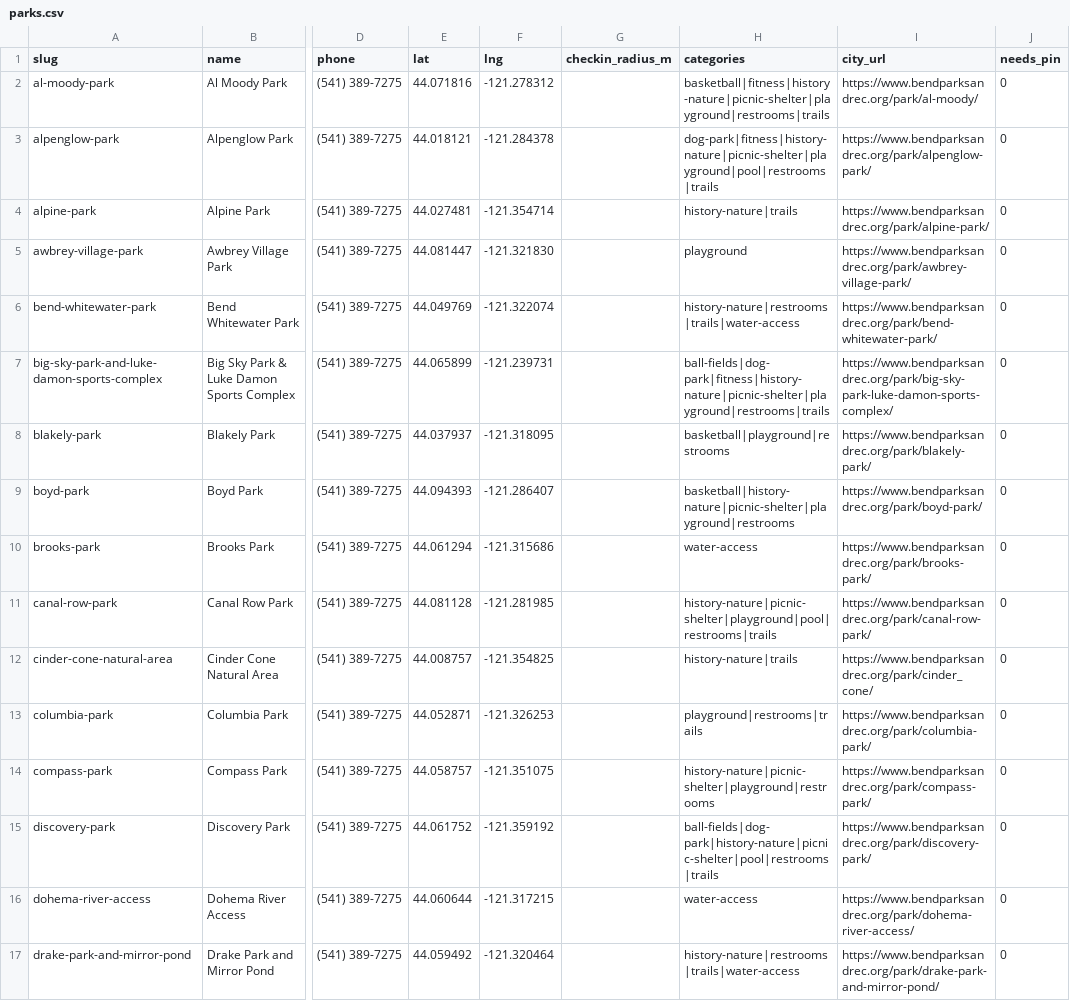
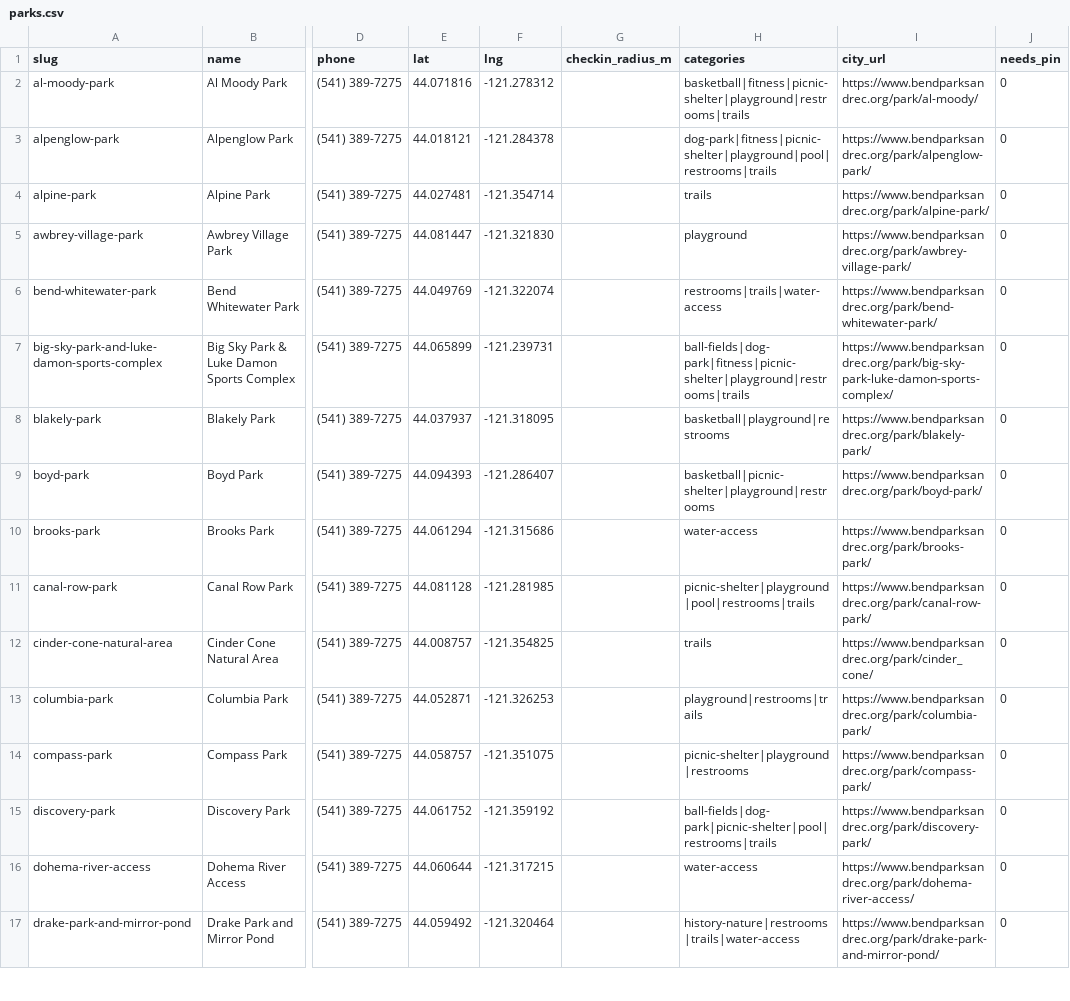
Before and after one commit to Dzuy4BigSea/parks-passport, a CSV file: seed/cities/bend/parks.csv, drawn as a sheet; only a part is shown, gaps mark what is left out; the diff covers the shown part only; the diff names each change by its address in the sheet, - before the commit and + after, or states it on an @@ line.

```diff
--- a/seed/cities/bend/parks.csv
+++ b/seed/cities/bend/parks.csv
-H2 (categories): basketball|fitness|history-nature|picnic-shelter|playground|restrooms|trails
+H2 (categories): basketball|fitness|picnic-shelter|playground|restrooms|trails
-H3 (categories): dog-park|fitness|history-nature|picnic-shelter|playground|pool|restrooms|trails
+H3 (categories): dog-park|fitness|picnic-shelter|playground|pool|restrooms|trails
-H4 (categories): history-nature|trails
+H4 (categories): trails
-H6 (categories): history-nature|restrooms|trails|water-access
+H6 (categories): restrooms|trails|water-access
-H7 (categories): ball-fields|dog-park|fitness|history-nature|picnic-shelter|playground|restrooms|trails
+H7 (categories): ball-fields|dog-park|fitness|picnic-shelter|playground|restrooms|trails
-H9 (categories): basketball|history-nature|picnic-shelter|playground|restrooms
+H9 (categories): basketball|picnic-shelter|playground|restrooms
-H11 (categories): history-nature|picnic-shelter|playground|pool|restrooms|trails
+H11 (categories): picnic-shelter|playground|pool|restrooms|trails
-H12 (categories): history-nature|trails
+H12 (categories): trails
-H14 (categories): history-nature|picnic-shelter|playground|restrooms
+H14 (categories): picnic-shelter|playground|restrooms
-H15 (categories): ball-fields|dog-park|history-nature|picnic-shelter|pool|restrooms|trails
+H15 (categories): ball-fields|dog-park|picnic-shelter|pool|restrooms|trails
```
Also changed, not shown: 30 edited cells elsewhere in this file, seed/cities/indianapolis/parks.csv, 5 other files.
